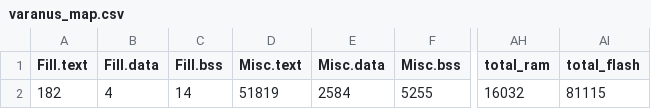
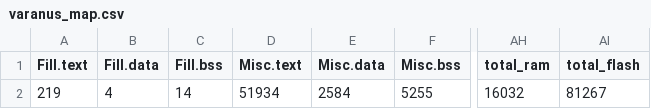
Before and after one commit to zesterer/varanus, a CSV file: BUILD/NUCLEO_F401RE/GCC_ARM/varanus_map.csv, drawn as a sheet; only a part is shown, gaps mark what is left out; the diff names each change by its address in the sheet, - before the commit and + after, or states it on an @@ line.

```diff
--- a/BUILD/NUCLEO_F401RE/GCC_ARM/varanus_map.csv
+++ b/BUILD/NUCLEO_F401RE/GCC_ARM/varanus_map.csv
-A2 (Fill.text): 182
+A2 (Fill.text): 219
-D2 (Misc.text): 51819
+D2 (Misc.text): 51934
-AI2 (total_flash): 81115
+AI2 (total_flash): 81267
```
Also changed, not shown: 14 other files.
